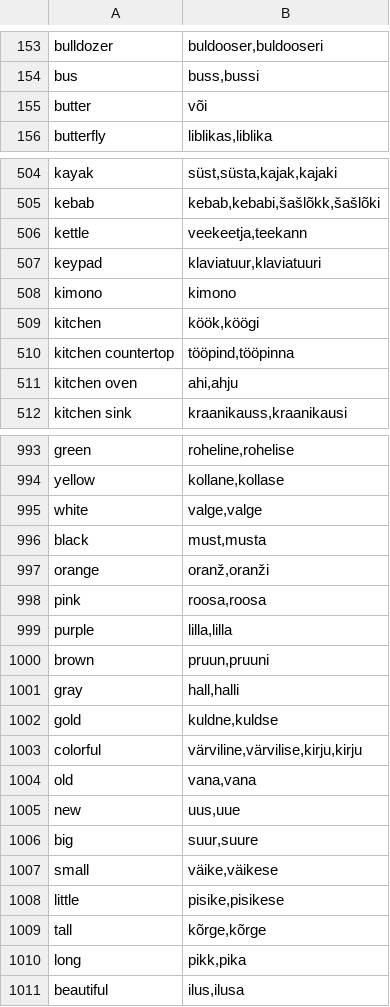
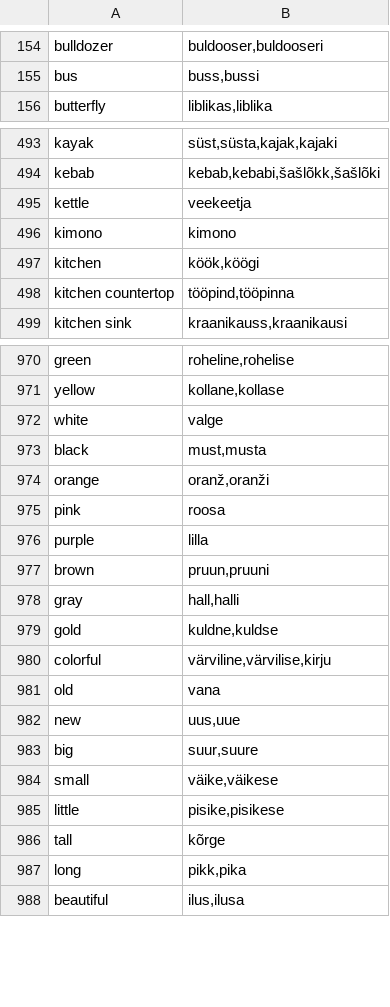
Before and after one commit to tonimelisma/Otos, a TSV file: Otos/Resources/SearchGlossary-et.tsv, drawn as a sheet; only a part is shown, gaps mark what is left out; the diff covers the shown part only.

```diff
--- a/Otos/Resources/SearchGlossary-et.tsv
+++ b/Otos/Resources/SearchGlossary-et.tsv
@@ -154,3 +155,2 @@ bulldozer	buldooser,buldooseri
 bus	buss,bussi
-butter	või
 butterfly	liblikas,liblika
@@ -505,4 +494,3 @@ kayak	süst,süsta,kajak,kajaki
 kebab	kebab,kebabi,šašlõkk,šašlõki
-kettle	veekeetja,teekann
-keypad	klaviatuur,klaviatuuri
+kettle	veekeetja
 kimono	kimono
@@ -510,3 +498,2 @@ kitchen	köök,köögi
 kitchen countertop	tööpind,tööpinna
-kitchen oven	ahi,ahju
 kitchen sink	kraanikauss,kraanikausi
@@ -994,7 +971,7 @@ green	roheline,rohelise
 yellow	kollane,kollase
-white	valge,valge
+white	valge
 black	must,musta
 orange	oranž,oranži
-pink	roosa,roosa
-purple	lilla,lilla
+pink	roosa
+purple	lilla
 brown	pruun,pruuni
@@ -1002,4 +979,4 @@ gray	hall,halli
 gold	kuldne,kuldse
-colorful	värviline,värvilise,kirju,kirju
-old	vana,vana
+colorful	värviline,värvilise,kirju
+old	vana
 new	uus,uue
@@ -1008,3 +985,3 @@ small	väike,väikese
 little	pisike,pisikese
-tall	kõrge,kõrge
+tall	kõrge
 long	pikk,pika
```
Also changed, not shown: 3 added rows, 34 removed rows and 62 edited cells elsewhere in this file, 39 other files.
